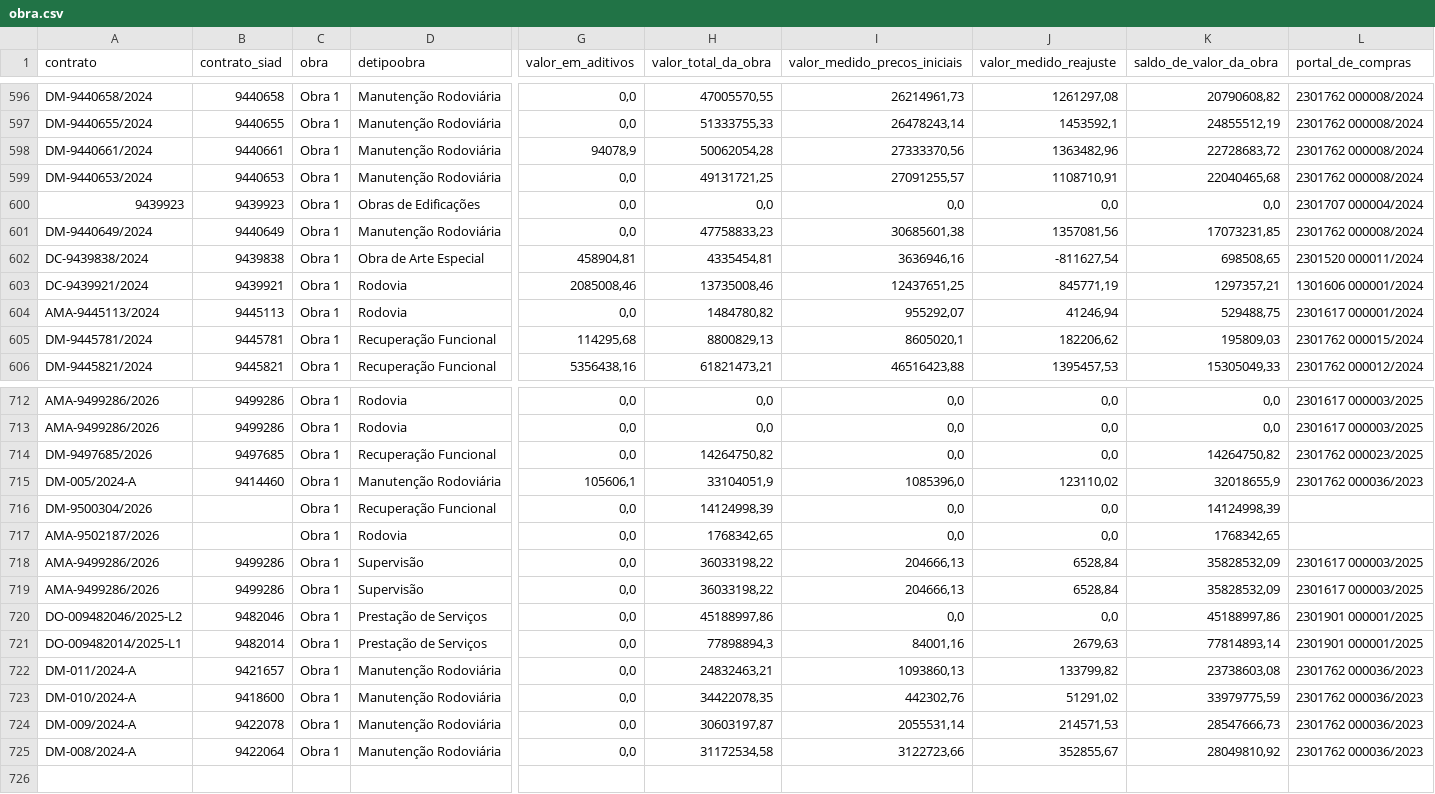
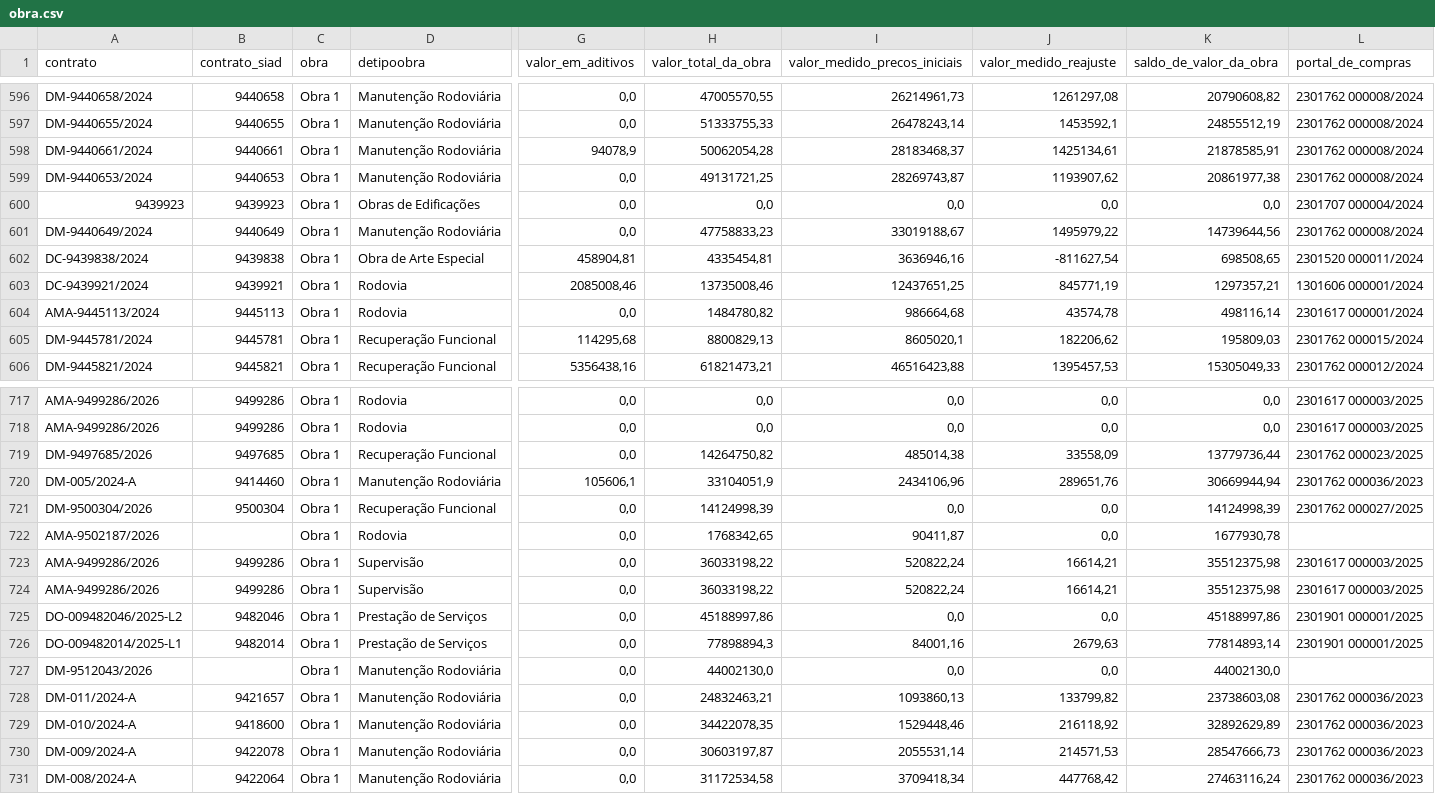
Before and after one commit to transparencia-mg/portal_obras, a CSV file: dataset/data/obra.csv, drawn as a sheet; only a part is shown, gaps mark what is left out; addresses are those after the commit; rows hold the shown columns only; the diff covers the shown part only; the diff names each change by its address in the sheet, - before the commit and + after, or states it on an @@ line.

```diff
--- a/dataset/data/obra.csv
+++ b/dataset/data/obra.csv
-I598 (valor_medido_precos_iniciais): 27333370,56
+I598 (valor_medido_precos_iniciais): 28183468,37
-J598 (valor_medido_reajuste): 1363482,96
+J598 (valor_medido_reajuste): 1425134,61
-K598 (saldo_de_valor_da_obra): 22728683,72
+K598 (saldo_de_valor_da_obra): 21878585,91
-I599 (valor_medido_precos_iniciais): 27091255,57
+I599 (valor_medido_precos_iniciais): 28269743,87
-J599 (valor_medido_reajuste): 1108710,91
+J599 (valor_medido_reajuste): 1193907,62
-K599 (saldo_de_valor_da_obra): 22040465,68
+K599 (saldo_de_valor_da_obra): 20861977,38
-I601 (valor_medido_precos_iniciais): 30685601,38
+I601 (valor_medido_precos_iniciais): 33019188,67
-J601 (valor_medido_reajuste): 1357081,56
+J601 (valor_medido_reajuste): 1495979,22
-K601 (saldo_de_valor_da_obra): 17073231,85
+K601 (saldo_de_valor_da_obra): 14739644,56
-I604 (valor_medido_precos_iniciais): 955292,07
+I604 (valor_medido_precos_iniciais): 986664,68
-J604 (valor_medido_reajuste): 41246,94
+J604 (valor_medido_reajuste): 43574,78
-K604 (saldo_de_valor_da_obra): 529488,75
+K604 (saldo_de_valor_da_obra): 498116,14
-I719 (valor_medido_precos_iniciais): 0,0
+I719 (valor_medido_precos_iniciais): 485014,38
-J719 (valor_medido_reajuste): 0,0
+J719 (valor_medido_reajuste): 33558,09
-K719 (saldo_de_valor_da_obra): 14264750,82
+K719 (saldo_de_valor_da_obra): 13779736,44
-I720 (valor_medido_precos_iniciais): 1085396,0
+I720 (valor_medido_precos_iniciais): 2434106,96
-J720 (valor_medido_reajuste): 123110,02
+J720 (valor_medido_reajuste): 289651,76
-K720 (saldo_de_valor_da_obra): 32018655,9
+K720 (saldo_de_valor_da_obra): 30669944,94
-B721 (contrato_siad): (empty)
+B721 (contrato_siad): 9500304
-L721 (portal_de_compras): (empty)
+L721 (portal_de_compras): 2301762 000027/2025
-I722 (valor_medido_precos_iniciais): 0,0
+I722 (valor_medido_precos_iniciais): 90411,87
-K722 (saldo_de_valor_da_obra): 1768342,65
+K722 (saldo_de_valor_da_obra): 1677930,78
-I723:I724 (valor_medido_precos_iniciais): 204666,13
+I723:I724 (valor_medido_precos_iniciais): 520822,24
-J723:J724 (valor_medido_reajuste): 6528,84
+J723:J724 (valor_medido_reajuste): 16614,21
-K723:K724 (saldo_de_valor_da_obra): 35828532,09
+K723:K724 (saldo_de_valor_da_obra): 35512375,98
+row 727: DM-9512043/2026 |  | Obra 1 | Manutenção Rodoviária | 0,0 | 44002130,0 | 0,0 | 0,0 | 44002130,0
-I729 (valor_medido_precos_iniciais): 442302,76
+I729 (valor_medido_precos_iniciais): 1529448,46
-J729 (valor_medido_reajuste): 51291,02
+J729 (valor_medido_reajuste): 216118,92
-K729 (saldo_de_valor_da_obra): 33979775,59
+K729 (saldo_de_valor_da_obra): 32892629,89
-I731 (valor_medido_precos_iniciais): 3122723,66
+I731 (valor_medido_precos_iniciais): 3709418,34
-J731 (valor_medido_reajuste): 352855,67
+J731 (valor_medido_reajuste): 447768,42
-K731 (saldo_de_valor_da_obra): 28049810,92
+K731 (saldo_de_valor_da_obra): 27463116,24
```
Also changed, not shown: 5 added rows and 98 edited cells elsewhere in this file, dataset/data/contratos.csv, dataset/data/fiscais.csv, 4 other files.
